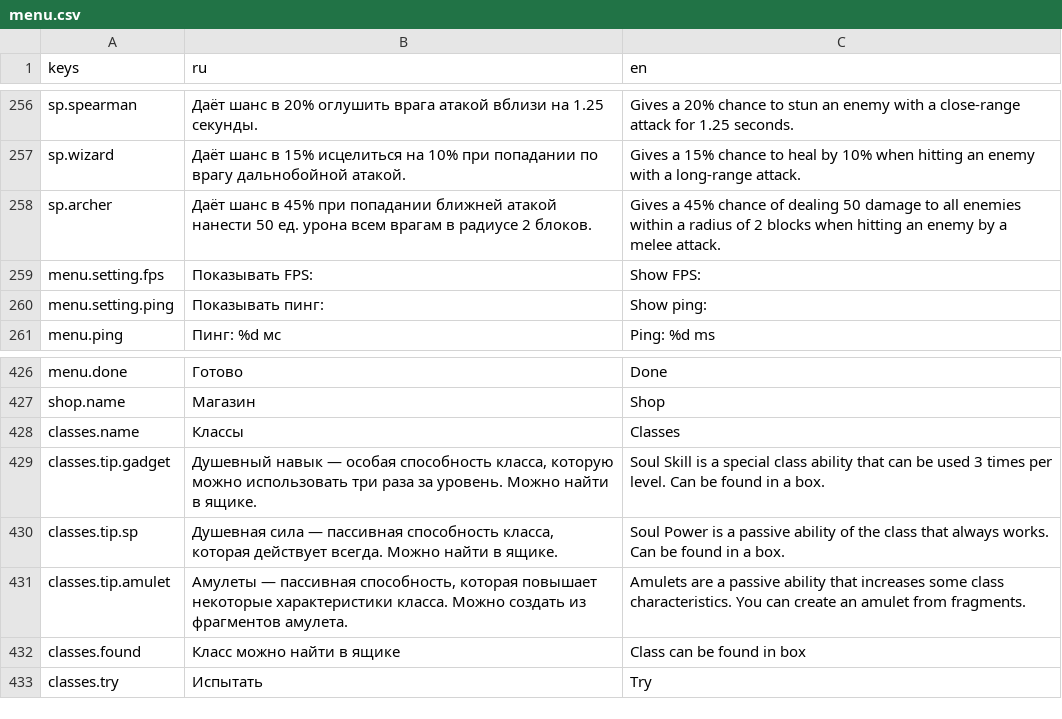
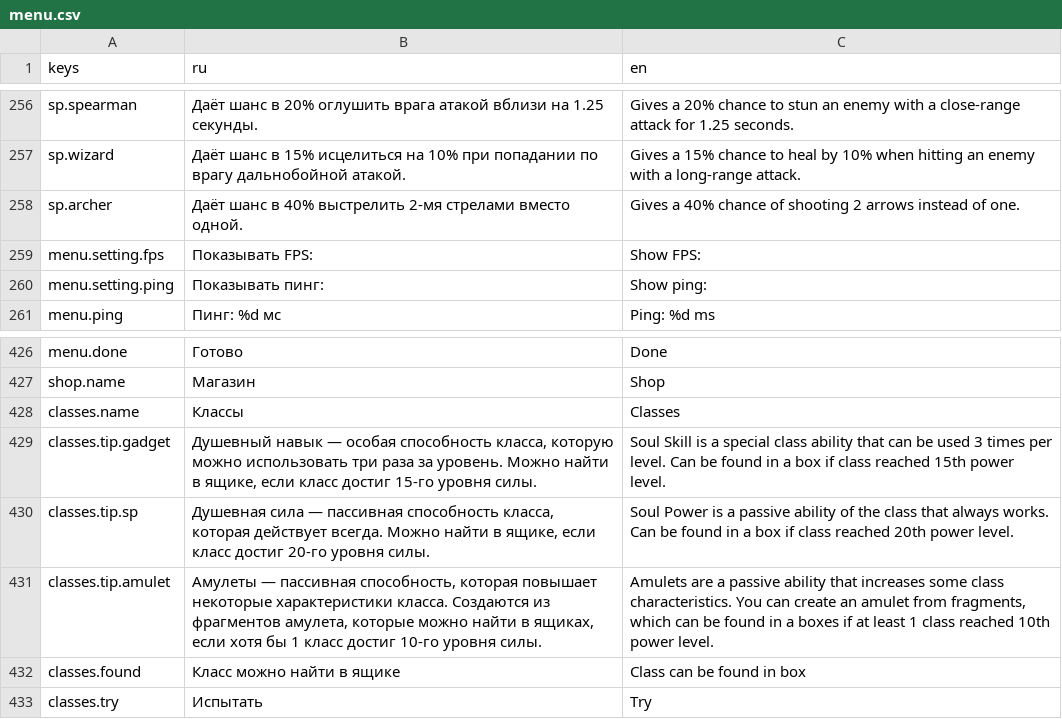
Before and after one commit to Diamond-Studio-GAMES/alpha-platformer2, a CSV file: misc/translations/menu.csv, drawn as a sheet; only a part is shown, gaps mark what is left out.

Commit message:
Buff Archer, modernize Classes screen
- Change Archer slowdown from x0.5 to x0.7
- Change soul power: 40% chance of shooting 2 arrows

```diff
--- a/misc/translations/menu.csv
+++ b/misc/translations/menu.csv
@@ -309,3 +309,3 @@ sp.spearman,Даёт шанс в 20% оглушить врага атакой в
 sp.wizard,Даёт шанс в 15% исцелиться на 10% при попадании по врагу дальнобойной атакой.,Gives a 15% chance to heal by 10% when hitting an enemy with a long-range attack.
-sp.archer,Даёт шанс в 45% при попадании ближней атакой нанести 50 ед. урона всем врагам в радиусе 2 блоков.,Gives a 45% chance of dealing 50 damage to all enemies within a radius of 2 blocks when hitting an enemy by a melee attack.
+sp.archer,Даёт шанс в 40% выстрелить 2-мя стрелами вместо одной.,Gives a 40% chance of shooting 2 arrows instead of one.
 menu.setting.fps,Показывать FPS:,Show FPS:
@@ -512,5 +512,5 @@ shop.name,Магазин,Shop
 classes.name,Классы,Classes
-classes.tip.gadget,"Душевный навык — особая способность класса, которую можно использовать три раза за уровень. Можно найти в ящике.",Soul Skill is a special class ability that can be used 3 times per level. Can be found in a box.
-classes.tip.sp,"Душевная сила — пассивная способность класса, которая действует всегда. Можно найти в ящике.",Soul Power is a passive ability of the class that always works. Can be found in a box.
-classes.tip.amulet,"Амулеты — пассивная способность, которая повышает некоторые характеристики класса. Можно создать из фрагментов амулета.",Amulets are a passive ability that increases some class characteristics. You can create an amulet from fragments.
+classes.tip.gadget,"Душевный навык — особая способность класса, которую можно использовать три раза за уровень. Можно найти в ящике, если класс достиг 15-го уровня силы.",Soul Skill is a special class ability that can be used 3 times per level. Can be found in a box if class reached 15th power level.
+classes.tip.sp,"Душевная сила — пассивная способность класса, которая действует всегда. Можно найти в ящике, если класс достиг 20-го уровня силы.",Soul Power is a passive ability of the class that always works. Can be found in a box if class reached 20th power level.
+classes.tip.amulet,"Амулеты — пассивная способность, которая повышает некоторые характеристики класса. Создаются из фрагментов амулета, которые можно найти в ящиках, если хотя бы 1 класс достиг 10-го уровня силы.","Amulets are a passive ability that increases some class characteristics. You can create an amulet from fragments, which can be found in a boxes if at least 1 class reached 10th power level."
 classes.found,Класс можно найти в ящике,Class can be found in box
```
Also changed, not shown: 6 other files.
